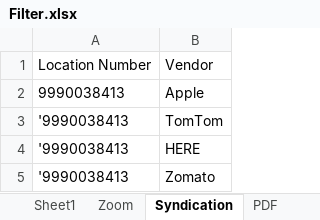
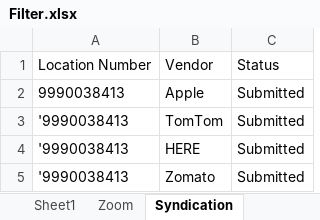
Before and after one commit to DAC-Projects/DACAutomation, an Excel workbook: data/Filter.xlsx, sheet Syndication, drawn as a sheet; values as stored, in another font and other column widths than the file's, no borders; the diff names each change by its address in the sheet, - before the commit and + after, or states it on an @@ line.

Commit message:
Updated Syndication Status DTC Verification code in page class and test class

```diff
--- a/data/Filter.xlsx (sheet Syndication)
+++ b/data/Filter.xlsx (sheet Syndication)
+column C, rows 1-5: Status | Submitted | Submitted | Submitted | Submitted
```
Also changed, not shown: other sheet tabs, 2 other files.
